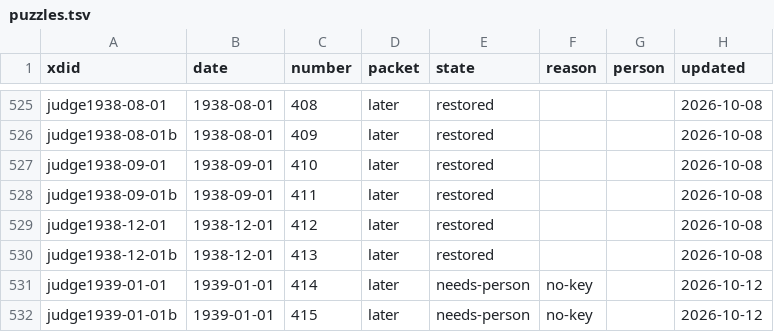
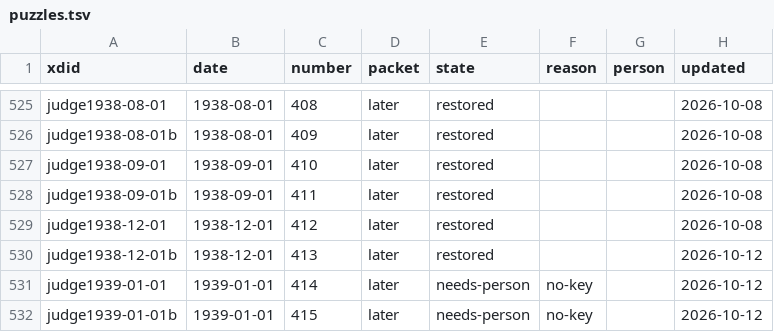
Before and after one commit to EveryPuzzleProject/judge, a TSV file: puzzles.tsv, drawn as a sheet; only a part is shown, gaps mark what is left out; the diff covers the shown part only.

```diff
--- a/puzzles.tsv
+++ b/puzzles.tsv
@@ -529,3 +529,3 @@ judge1938-09-01b	1938-09-01	411	later	restored			2026-10-08
 judge1938-12-01	1938-12-01	412	later	restored			2026-10-08
-judge1938-12-01b	1938-12-01	413	later	restored			2026-10-08
+judge1938-12-01b	1938-12-01	413	later	restored			2026-10-12
 judge1939-01-01	1939-01-01	414	later	needs-person	no-key		2026-10-12
```
Also changed, not shown: 5 edited cells elsewhere in this file, 9 other files.
